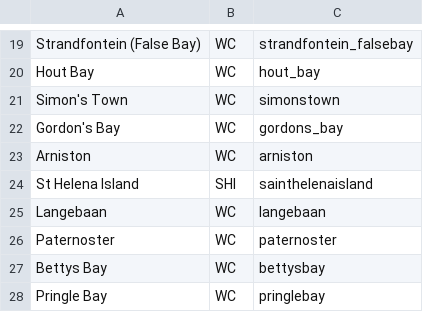
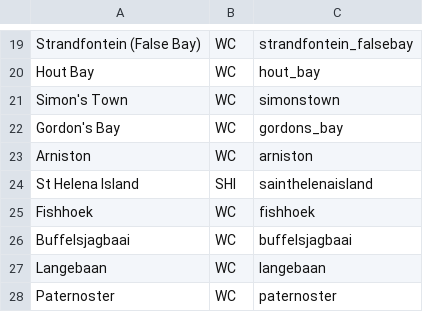
Before and after one commit to AbalobiSA/marketplace-register, a CSV file: src/classes/communities.csv, drawn as a sheet; only a part is shown, gaps mark what is left out; the shorter side is filled out with more unchanged rows; the diff names each change by its address in the sheet, - before the commit and + after, or states it on an @@ line.

Commit message:
Added Buffels and Fishhoek to all files with community lists

```diff
--- a/src/classes/communities.csv
+++ b/src/classes/communities.csv
+row 25: Fishhoek | WC | fishhoek
+row 26: Buffelsjagbaai | WC | buffelsjagbaai
```
Also changed, not shown: 2 other files.
